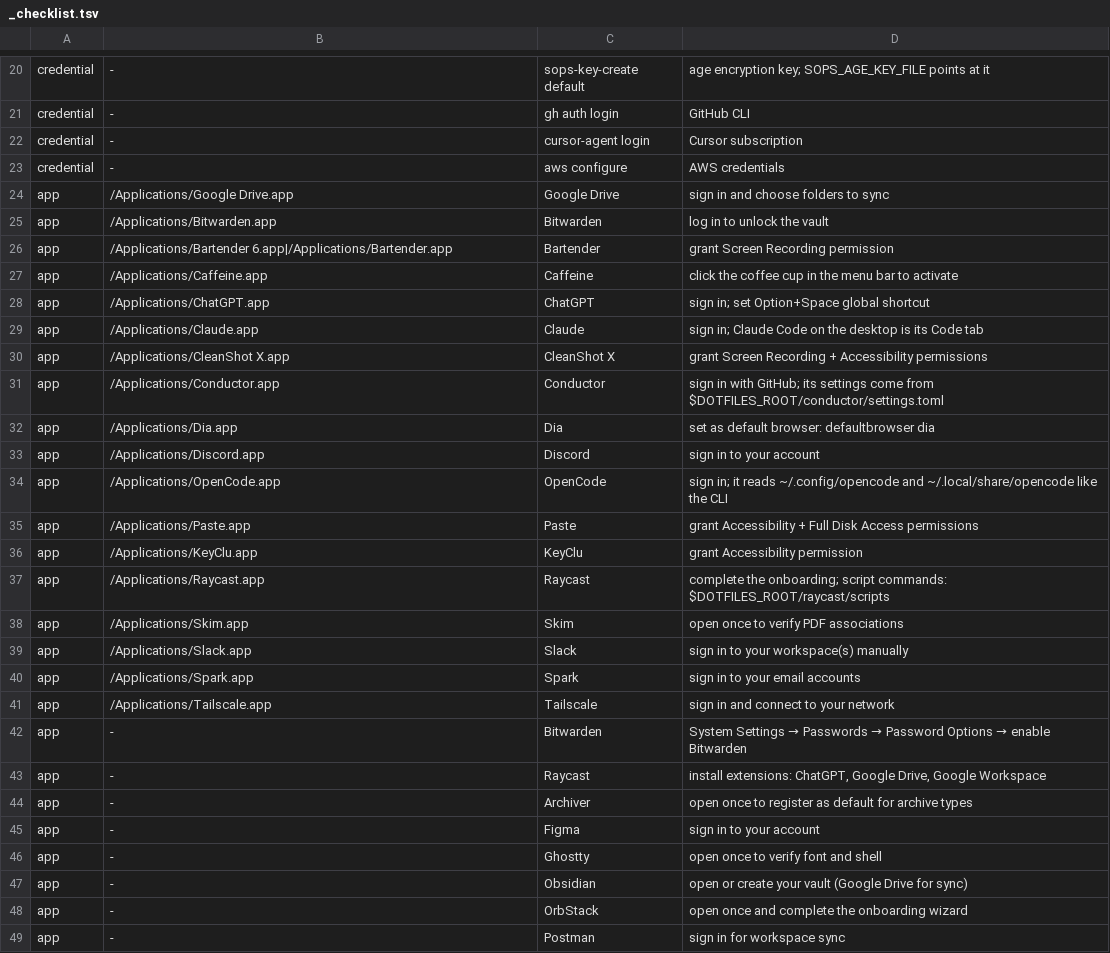
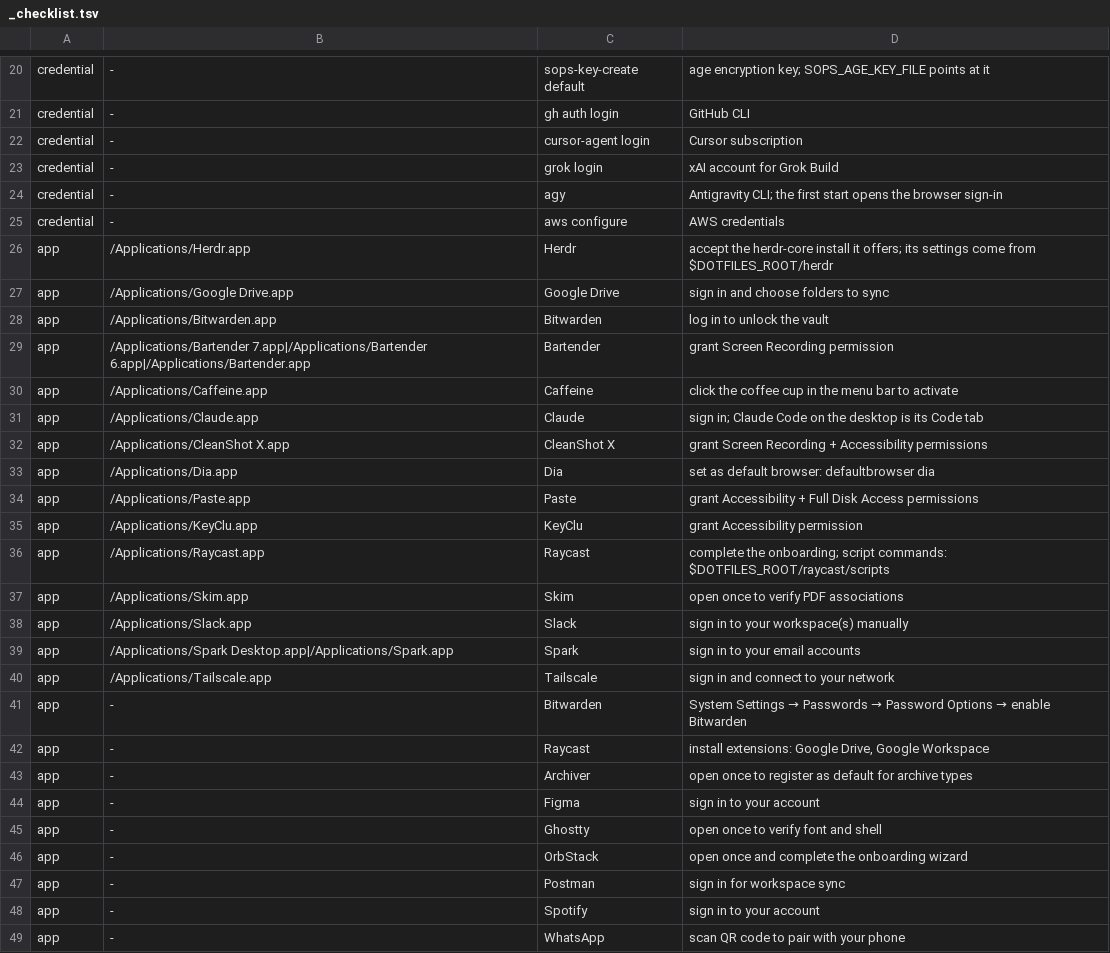
Before and after one commit to danilomartinelli/dotfiles, a TSV file: _scripts/_checklist.tsv, drawn as a sheet; only a part is shown, gaps mark what is left out; the shorter side is filled out with more unchanged rows.

Commit message:
Replace Conductor with Herdr
Configure Herdr worktrees, themes, and shared agent instructions while
removing obsolete Conductor and Aider integrations. Update trusted
roots,
CI, and generated documentation for the new setup.

```diff
--- a/_scripts/_checklist.tsv
+++ b/_scripts/_checklist.tsv
@@ -22,14 +22,13 @@ credential	-	gh auth login	GitHub CLI
 credential	-	cursor-agent login	Cursor subscription
+credential	-	grok login	xAI account for Grok Build
+credential	-	agy	Antigravity CLI; the first start opens the browser sign-in
 credential	-	aws configure	AWS credentials
+app	/Applications/Herdr.app	Herdr	accept the herdr-core install it offers; its settings come from $DOTFILES_ROOT/herdr
 app	/Applications/Google Drive.app	Google Drive	sign in and choose folders to sync
 app	/Applications/Bitwarden.app	Bitwarden	log in to unlock the vault
-app	/Applications/Bartender 6.app|/Applications/Bartender.app	Bartender	grant Screen Recording permission
+app	/Applications/Bartender 7.app|/Applications/Bartender 6.app|/Applications/Bartender.app	Bartender	grant Screen Recording permission
 app	/Applications/Caffeine.app	Caffeine	click the coffee cup in the menu bar to activate
-app	/Applications/ChatGPT.app	ChatGPT	sign in; set Option+Space global shortcut
 app	/Applications/Claude.app	Claude	sign in; Claude Code on the desktop is its Code tab
 app	/Applications/CleanShot X.app	CleanShot X	grant Screen Recording + Accessibility permissions
-app	/Applications/Conductor.app	Conductor	sign in with GitHub; its settings come from $DOTFILES_ROOT/conductor/settings.toml
 app	/Applications/Dia.app	Dia	set as default browser: defaultbrowser dia
-app	/Applications/Discord.app	Discord	sign in to your account
-app	/Applications/OpenCode.app	OpenCode	sign in; it reads ~/.config/opencode and ~/.local/share/opencode like the CLI
 app	/Applications/Paste.app	Paste	grant Accessibility + Full Disk Access permissions
@@ -39,6 +38,6 @@ app	/Applications/Skim.app	Skim	open once to verify PDF associations
 app	/Applications/Slack.app	Slack	sign in to your workspace(s) manually
-app	/Applications/Spark.app	Spark	sign in to your email accounts
+app	/Applications/Spark Desktop.app|/Applications/Spark.app	Spark	sign in to your email accounts
 app	/Applications/Tailscale.app	Tailscale	sign in and connect to your network
 app	-	Bitwarden	System Settings → Passwords → Password Options → enable Bitwarden
-app	-	Raycast	install extensions: ChatGPT, Google Drive, Google Workspace
+app	-	Raycast	install extensions: Google Drive, Google Workspace
 app	-	Archiver	open once to register as default for archive types
@@ -46,3 +45,2 @@ app	-	Figma	sign in to your account
 app	-	Ghostty	open once to verify font and shell
-app	-	Obsidian	open or create your vault (Google Drive for sync)
 app	-	OrbStack	open once and complete the onboarding wizard
```
Also changed, not shown: dock/_layout.tsv, 52 other files.
